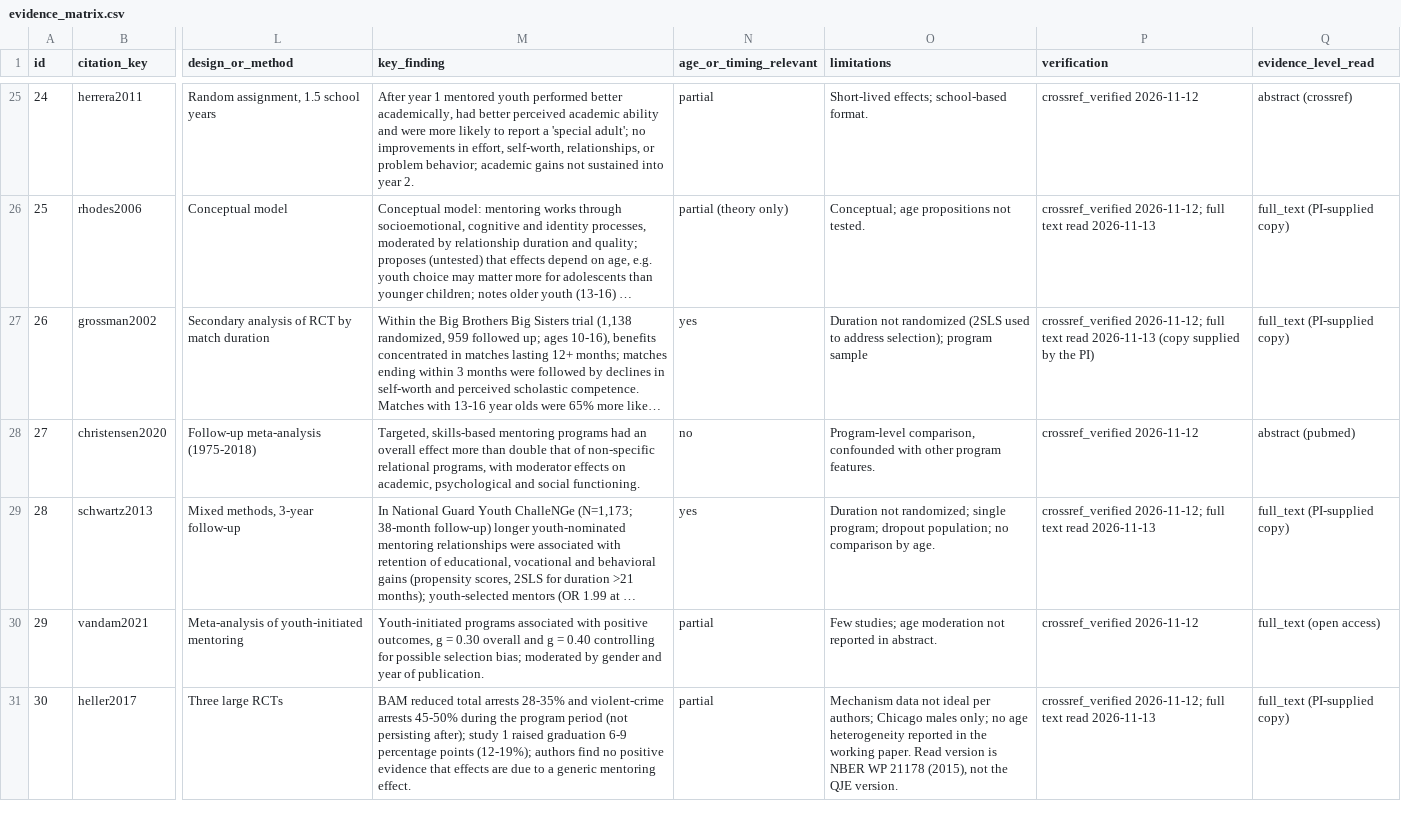
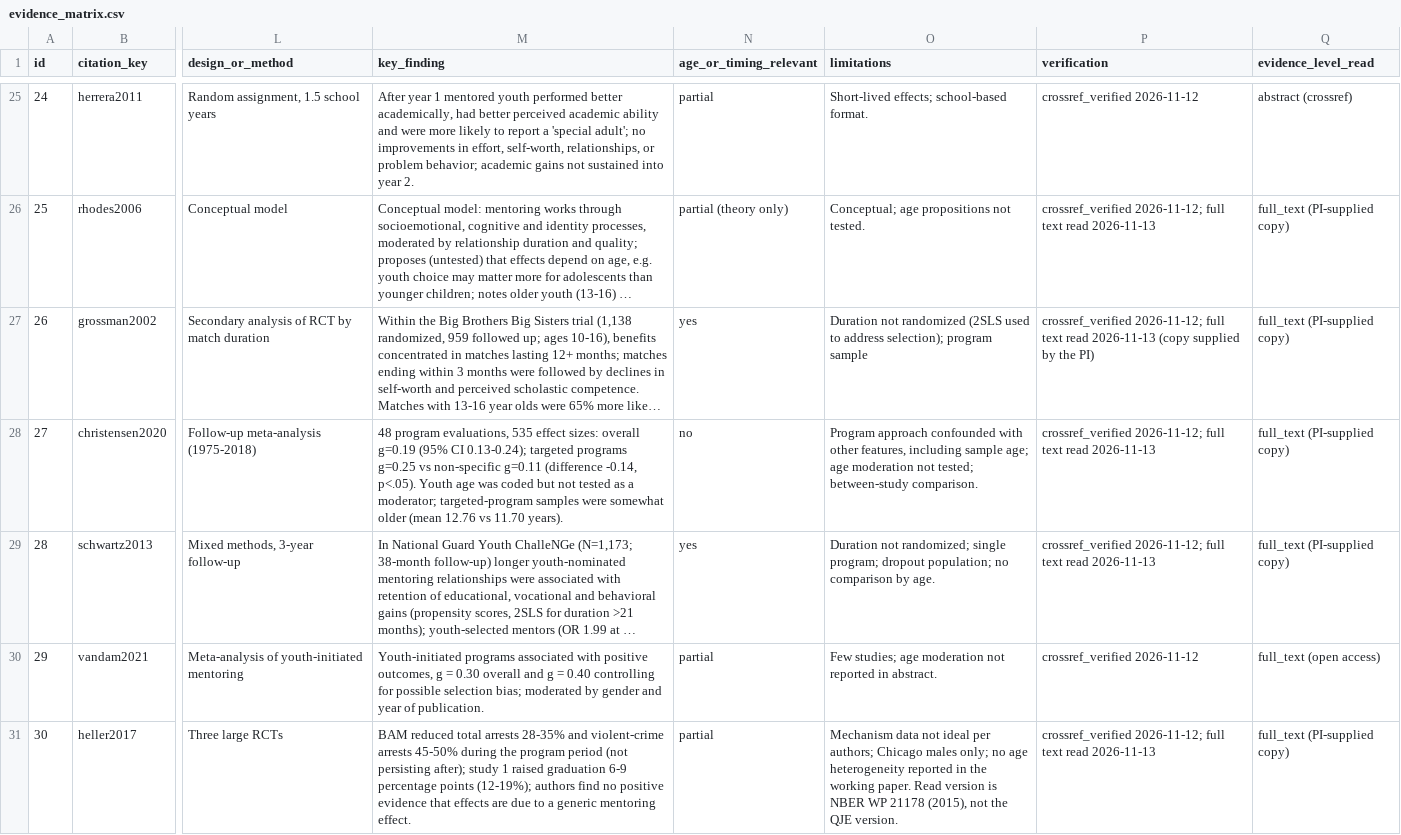
Before and after one commit to JonathanDoanePhD/turning_point_for_youth_mentorship, a CSV file: docs/evidence_matrix.csv, drawn as a sheet; only a part is shown, gaps mark what is left out; long unchanged cells end in …; the diff covers the shown part only; the diff names each change by its address in the sheet, - before the commit and + after, or states it on an @@ line.

```diff
--- a/docs/evidence_matrix.csv
+++ b/docs/evidence_matrix.csv
-M28 (key_finding): Targeted, skills-based mentoring programs had an overall effect more than double that of non-specific relational programs, with moderator effects on academic, psychological and social functioning.
+M28 (key_finding): 48 program evaluations, 535 effect sizes: overall g=0.19 (95% CI 0.13-0.24); targeted programs g=0.25 vs non-specific g=0.11 (difference -0.14, p<.05). Youth age was coded but not tested as a moderator; targeted-program samples were somewhat older (mean 12.76 vs 11.70 years).
-O28 (limitations): Program-level comparison, confounded with other program features.
+O28 (limitations): Program approach confounded with other features, including sample age; age moderation not tested; between-study comparison.
-P28 (verification): crossref_verified 2026-11-12
+P28 (verification): crossref_verified 2026-11-12; full text read 2026-11-13
-Q28 (evidence_level_read): abstract (pubmed)
+Q28 (evidence_level_read): full_text (PI-supplied copy)
```
Also changed, not shown: 15 edited cells elsewhere in this file, docs/fulltext_age_moderation.csv, 8 other files.
